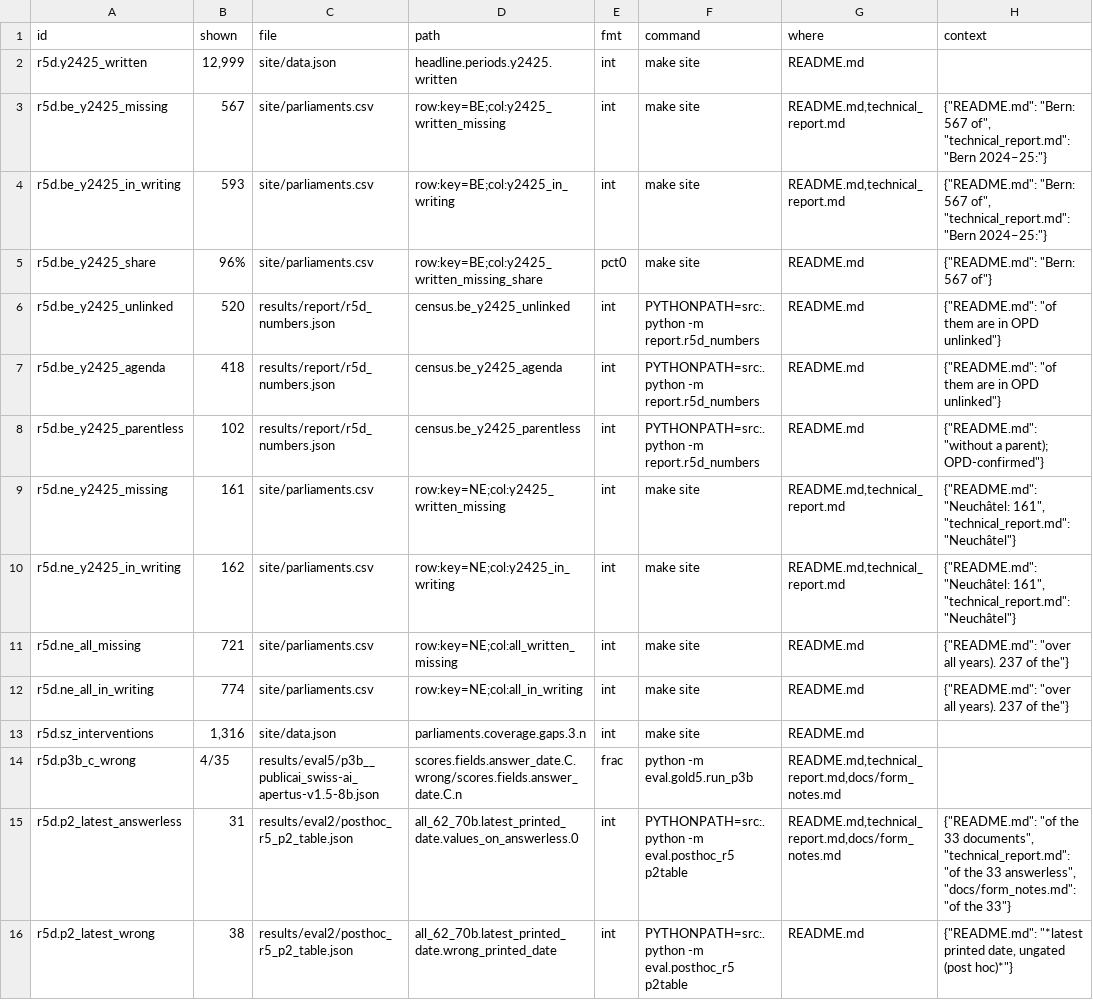
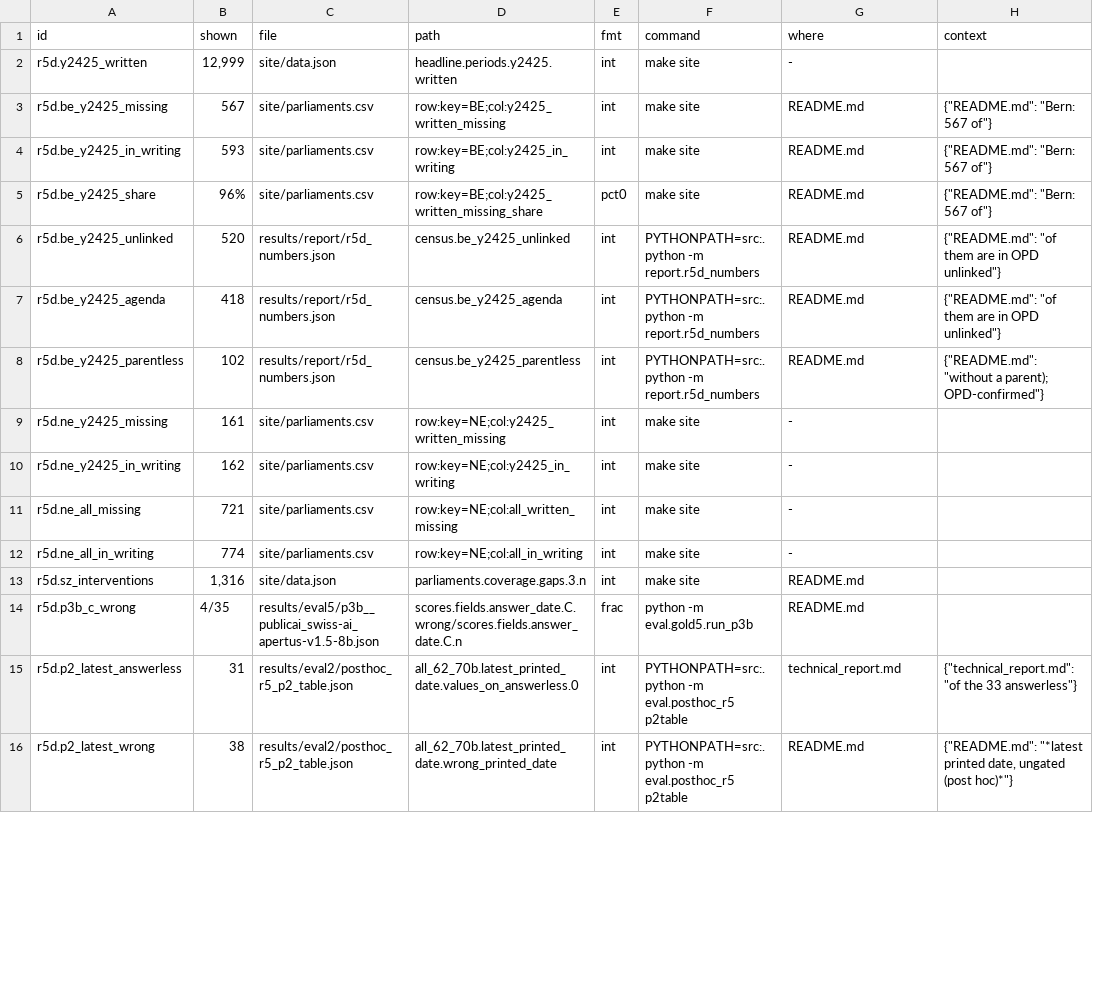
Before and after one commit to mi11ione/gegenprobe, a TSV file: track_2a/claims.d/r5d.tsv, drawn as a sheet; only a part is shown; the diff covers the shown part only.

```diff
--- a/track_2a/claims.d/r5d.tsv
+++ b/track_2a/claims.d/r5d.tsv
@@ -1,5 +1,5 @@
 id	shown	file	path	fmt	command	where	context
-r5d.y2425_written	12,999	site/data.json	headline.periods.y2425.written	int	make site	README.md	
-r5d.be_y2425_missing	567	site/parliaments.csv	row:key=BE;col:y2425_written_missing	int	make site	README.md,technical_report.md	{"README.md": "Bern: 567 of", "technical_report.md": "Bern 2024–25:"}
-r5d.be_y2425_in_writing	593	site/parliaments.csv	row:key=BE;col:y2425_in_writing	int	make site	README.md,technical_report.md	{"README.md": "Bern: 567 of", "technical_report.md": "Bern 2024–25:"}
+r5d.y2425_written	12,999	site/data.json	headline.periods.y2425.written	int	make site	-	
+r5d.be_y2425_missing	567	site/parliaments.csv	row:key=BE;col:y2425_written_missing	int	make site	README.md	{"README.md": "Bern: 567 of"}
+r5d.be_y2425_in_writing	593	site/parliaments.csv	row:key=BE;col:y2425_in_writing	int	make site	README.md	{"README.md": "Bern: 567 of"}
 r5d.be_y2425_share	96%	site/parliaments.csv	row:key=BE;col:y2425_written_missing_share	pct0	make site	README.md	{"README.md": "Bern: 567 of"}
@@ -8,9 +8,9 @@ r5d.be_y2425_agenda	418	results/report/r5d_numbers.json	census.be_y2425_agenda	i
 r5d.be_y2425_parentless	102	results/report/r5d_numbers.json	census.be_y2425_parentless	int	PYTHONPATH=src:. python -m report.r5d_numbers	README.md	{"README.md": "without a parent); OPD-confirmed"}
-r5d.ne_y2425_missing	161	site/parliaments.csv	row:key=NE;col:y2425_written_missing	int	make site	README.md,technical_report.md	{"README.md": "Neuchâtel: 161", "technical_report.md": "Neuchâtel"}
-r5d.ne_y2425_in_writing	162	site/parliaments.csv	row:key=NE;col:y2425_in_writing	int	make site	README.md,technical_report.md	{"README.md": "Neuchâtel: 161", "technical_report.md": "Neuchâtel"}
-r5d.ne_all_missing	721	site/parliaments.csv	row:key=NE;col:all_written_missing	int	make site	README.md	{"README.md": "over all years). 237 of the"}
-r5d.ne_all_in_writing	774	site/parliaments.csv	row:key=NE;col:all_in_writing	int	make site	README.md	{"README.md": "over all years). 237 of the"}
+r5d.ne_y2425_missing	161	site/parliaments.csv	row:key=NE;col:y2425_written_missing	int	make site	-	
+r5d.ne_y2425_in_writing	162	site/parliaments.csv	row:key=NE;col:y2425_in_writing	int	make site	-	
+r5d.ne_all_missing	721	site/parliaments.csv	row:key=NE;col:all_written_missing	int	make site	-	
+r5d.ne_all_in_writing	774	site/parliaments.csv	row:key=NE;col:all_in_writing	int	make site	-	
 r5d.sz_interventions	1,316	site/data.json	parliaments.coverage.gaps.3.n	int	make site	README.md	
-r5d.p3b_c_wrong	4/35	results/eval5/p3b__publicai_swiss-ai_apertus-v1.5-8b.json	scores.fields.answer_date.C.wrong/scores.fields.answer_date.C.n	frac	python -m eval.gold5.run_p3b	README.md,technical_report.md,docs/form_notes.md	
-r5d.p2_latest_answerless	31	results/eval2/posthoc_r5_p2_table.json	all_62_70b.latest_printed_date.values_on_answerless.0	int	PYTHONPATH=src:. python -m eval.posthoc_r5 p2table	README.md,technical_report.md,docs/form_notes.md	{"README.md": "of the 33 documents", "technical_report.md": "of the 33 answerless", "docs/form_notes.md": "of the 33"}
+r5d.p3b_c_wrong	4/35	results/eval5/p3b__publicai_swiss-ai_apertus-v1.5-8b.json	scores.fields.answer_date.C.wrong/scores.fields.answer_date.C.n	frac	python -m eval.gold5.run_p3b	README.md	
+r5d.p2_latest_answerless	31	results/eval2/posthoc_r5_p2_table.json	all_62_70b.latest_printed_date.values_on_answerless.0	int	PYTHONPATH=src:. python -m eval.posthoc_r5 p2table	technical_report.md	{"technical_report.md": "of the 33 answerless"}
 r5d.p2_latest_wrong	38	results/eval2/posthoc_r5_p2_table.json	all_62_70b.latest_printed_date.wrong_printed_date	int	PYTHONPATH=src:. python -m eval.posthoc_r5 p2table	README.md	{"README.md": "*latest printed date, ungated (post hoc)*"}
```
Also changed, not shown: 14 edited cells elsewhere in this file, track_2a/claims.d/r4d.tsv, track_2a/claims.d/r6c.tsv, 53 other files.
